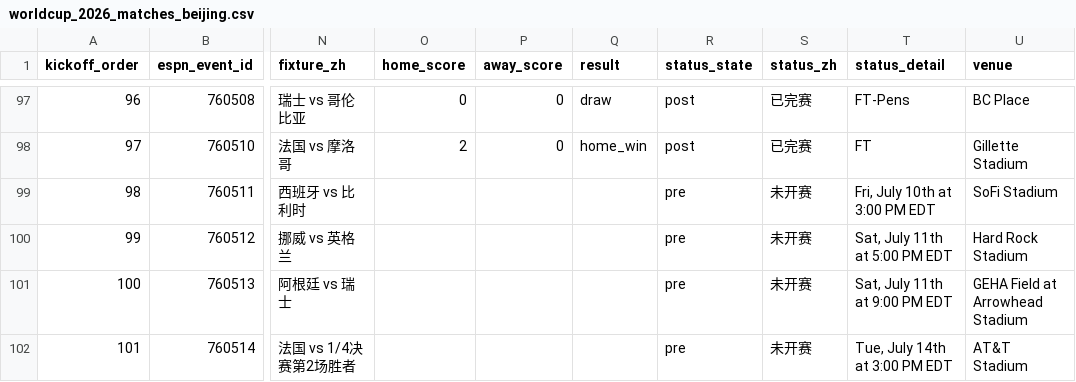
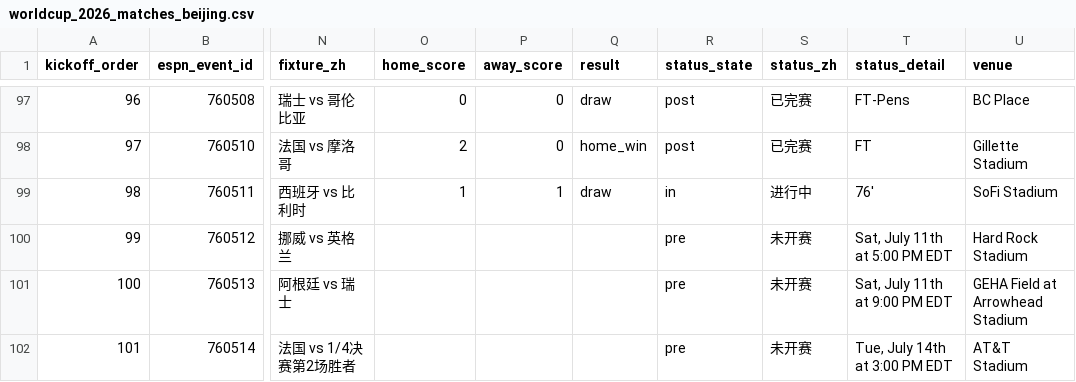
Before and after one commit to quwang86-debug/worldcup-jingcai, a CSV file: data/worldcup_2026_matches_beijing.csv, drawn as a sheet; only a part is shown, gaps mark what is left out; the diff names each change by its address in the sheet, - before the commit and + after, or states it on an @@ line.

```diff
--- a/data/worldcup_2026_matches_beijing.csv
+++ b/data/worldcup_2026_matches_beijing.csv
-O99 (home_score): (empty)
+O99 (home_score): 1
-P99 (away_score): (empty)
+P99 (away_score): 1
-Q99 (result): (empty)
+Q99 (result): draw
-R99 (status_state): pre
+R99 (status_state): in
-S99 (status_zh): 未开赛
+S99 (status_zh): 进行中
-T99 (status_detail): Fri, July 10th at 3:00 PM EDT
+T99 (status_detail): 76'
```
Also changed, not shown: 3 other files.
